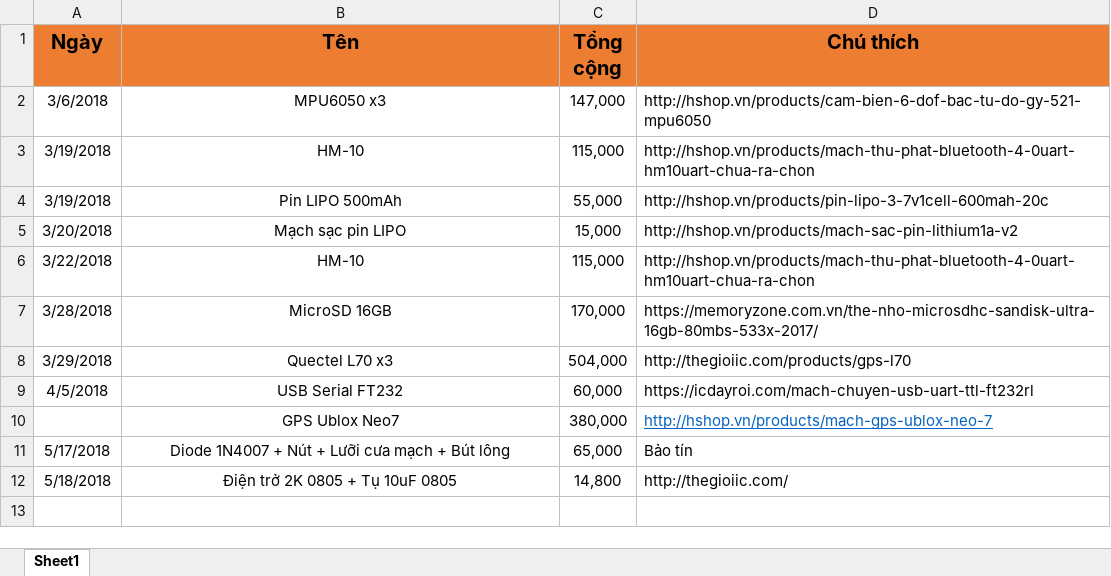
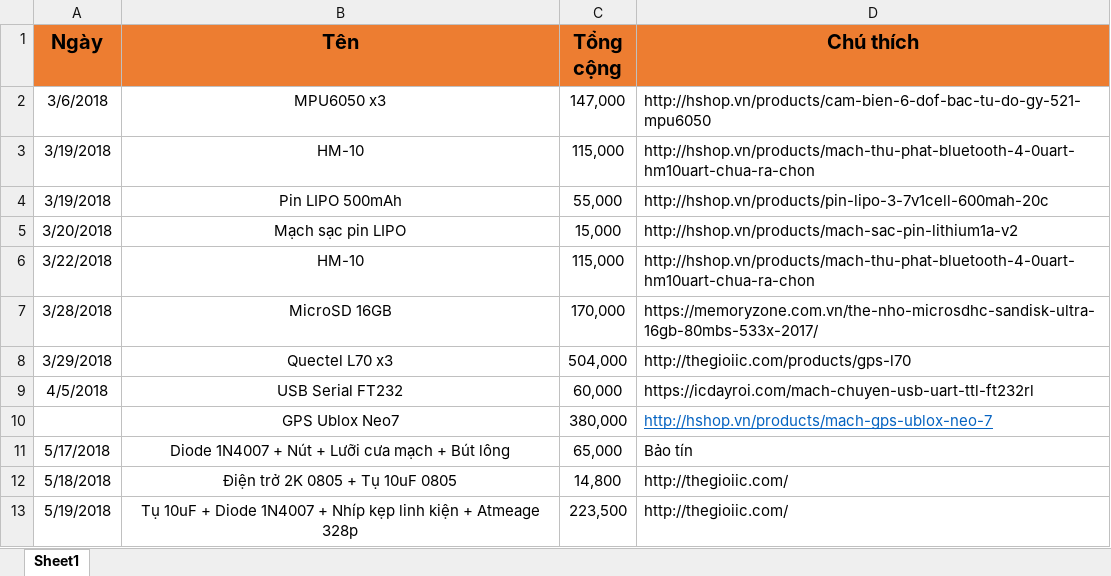
Before and after one commit to nguyenmanhthao996tn/Project2-IndoorPositioningMethods, an Excel workbook: Documents/Cost/ChiPhi.xlsx, sheet Sheet1, drawn as a sheet; values as stored, in another font and other column widths than the file's, no borders; the diff names each change by its address in the sheet, - before the commit and + after, or states it on an @@ line.

Commit message:
Update: Them chi phi mua do lam mach LoRa

```diff
--- a/Documents/Cost/ChiPhi.xlsx (sheet Sheet1)
+++ b/Documents/Cost/ChiPhi.xlsx (sheet Sheet1)
+row 13: 5/19/2018 | Tụ 10uF + Diode 1N4007 + Nhíp kẹp linh kiện + Atmeage 328p | 223,500 | http://thegioiic.com/
```
